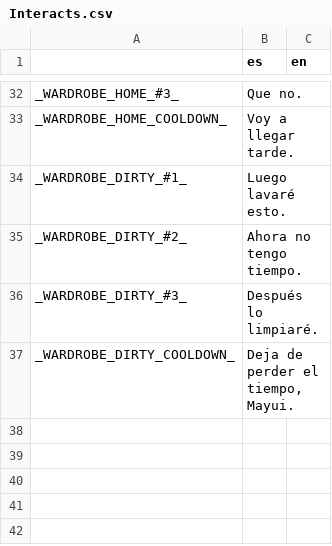
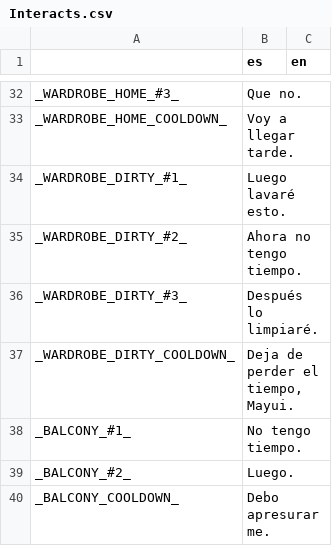
Before and after one commit to kyokosela/IHMJ-LAB, a CSV file: Textfiles/Interact/Interacts.csv, drawn as a sheet; only a part is shown, gaps mark what is left out; the diff names each change by its address in the sheet, - before the commit and + after, or states it on an @@ line.

```diff
--- a/Textfiles/Interact/Interacts.csv
+++ b/Textfiles/Interact/Interacts.csv
+row 38: _BALCONY_#1_ | No tengo tiempo.
+row 39: _BALCONY_#2_ | Luego.
+row 40: _BALCONY_COOLDOWN_ | Debo apresurarme.
```
Also changed, not shown: 15 other files.
